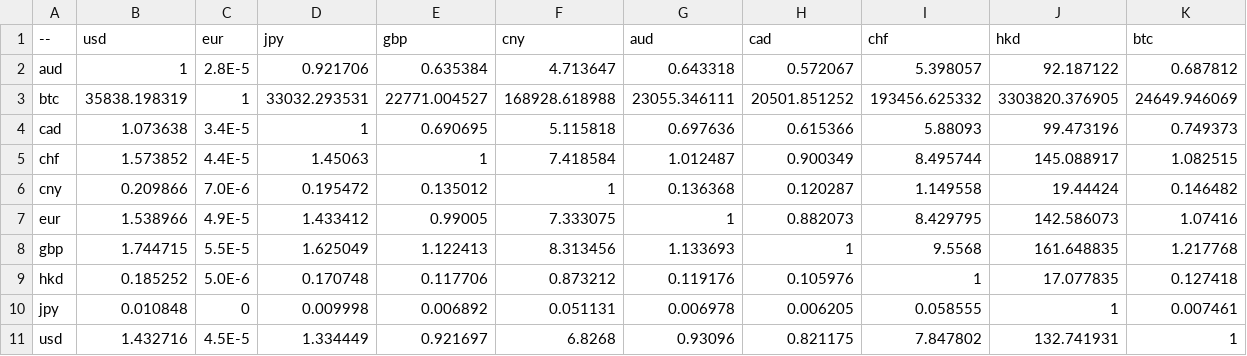
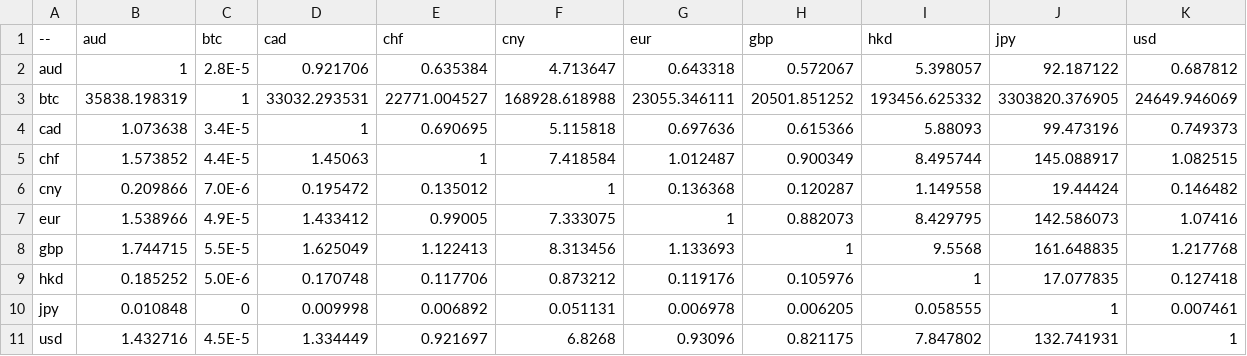
Before and after one commit to sparksets/exchange-rates, a CSV file: top10.csv, drawn as a sheet.

```diff
--- a/top10.csv
+++ b/top10.csv
@@ -1,2 +1,2 @@
---,usd,eur,jpy,gbp,cny,aud,cad,chf,hkd,btc
+--,aud,btc,cad,chf,cny,eur,gbp,hkd,jpy,usd
 aud,1,2.8E-5,0.921706,0.635384,4.713647,0.643318,0.572067,5.398057,92.187122,0.687812
```
Also changed, not shown: top20.csv.
